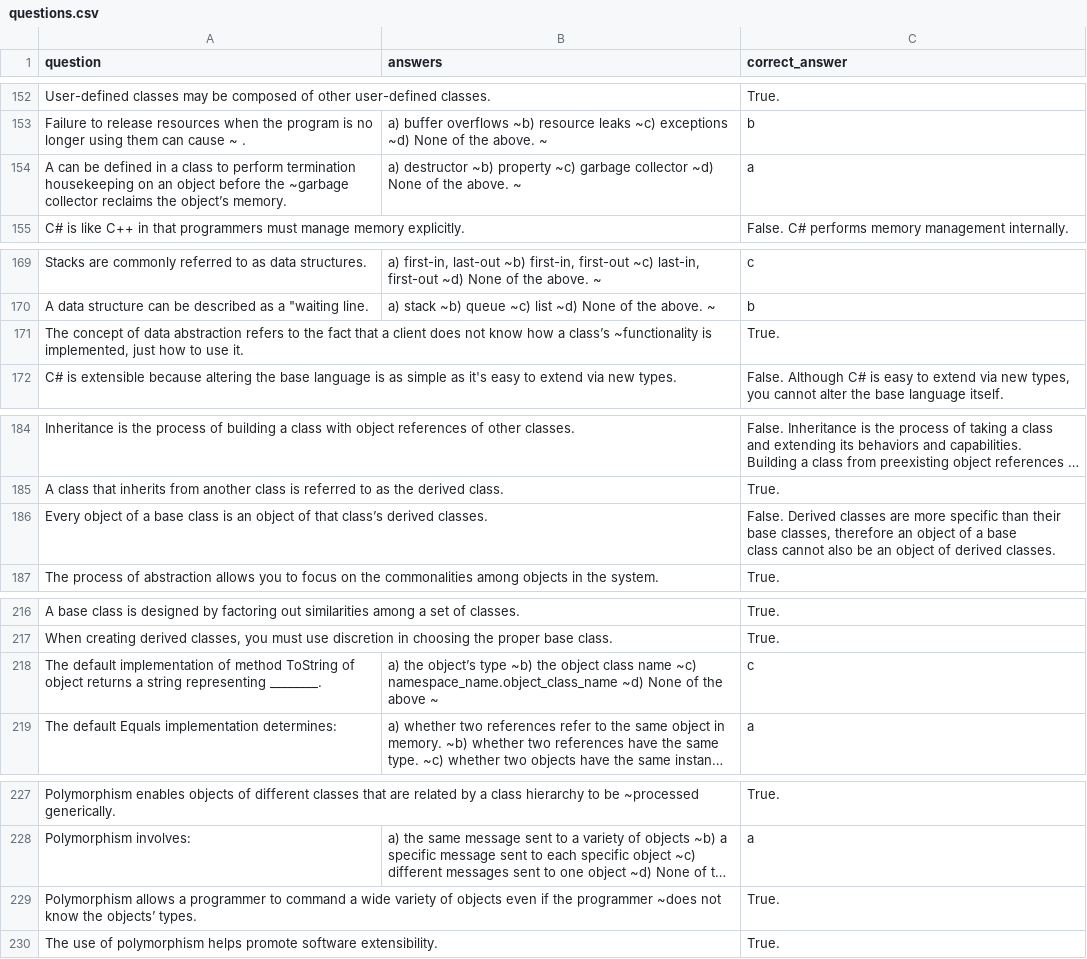
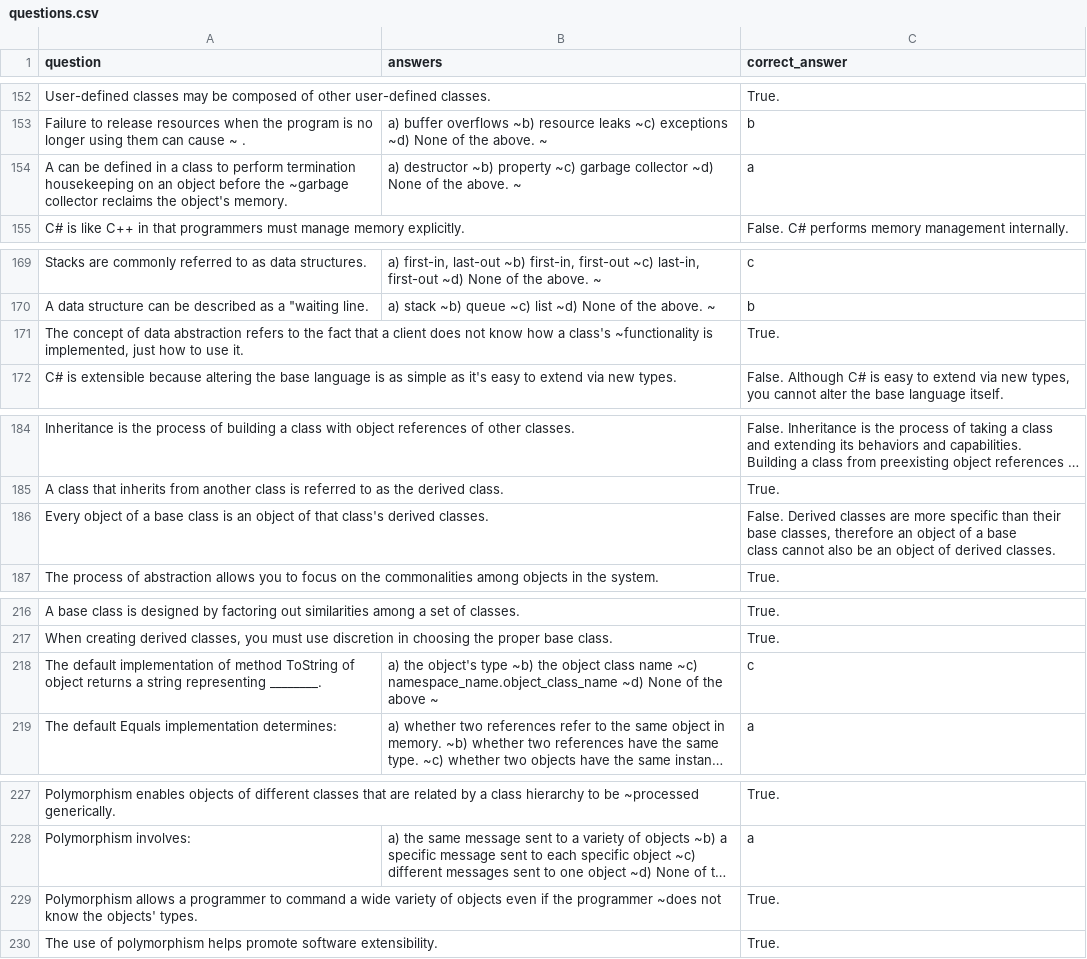
Before and after one commit to tuanyvan/CSharp-Question-Bank-Application, a CSV file: questions.csv, drawn as a sheet; only a part is shown, gaps mark what is left out; long unchanged cells end in …; the diff covers the shown part only; the diff names each change by its address in the sheet, - before the commit and + after, or states it on an @@ line.

Commit message:
Remove smart quotes from questions.csv

```diff
--- a/questions.csv
+++ b/questions.csv
-A154 (question): …reclaims the object’s memory.
+A154 (question): …reclaims the object's memory.
-A171 (question): …how a class’s ~functionality is…
+A171 (question): …how a class's ~functionality is…
-A186 (question): …of that class’s derived classes.
+A186 (question): …of that class's derived classes.
-B218 (answers): a) the object’s type ~b)…
+B218 (answers): a) the object's type ~b)…
-A229 (question): …know the objects’ types.
+A229 (question): …know the objects' types.
```
Also changed, not shown: 18 edited cells elsewhere in this file.
